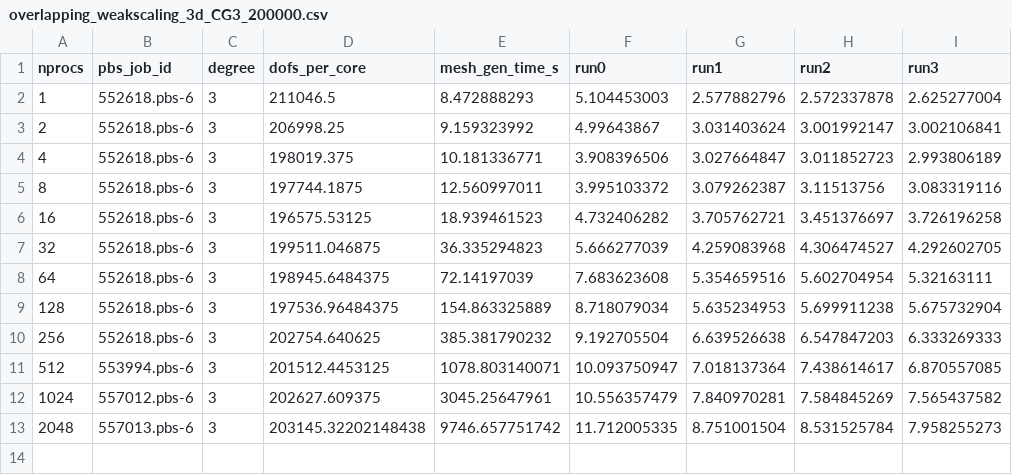
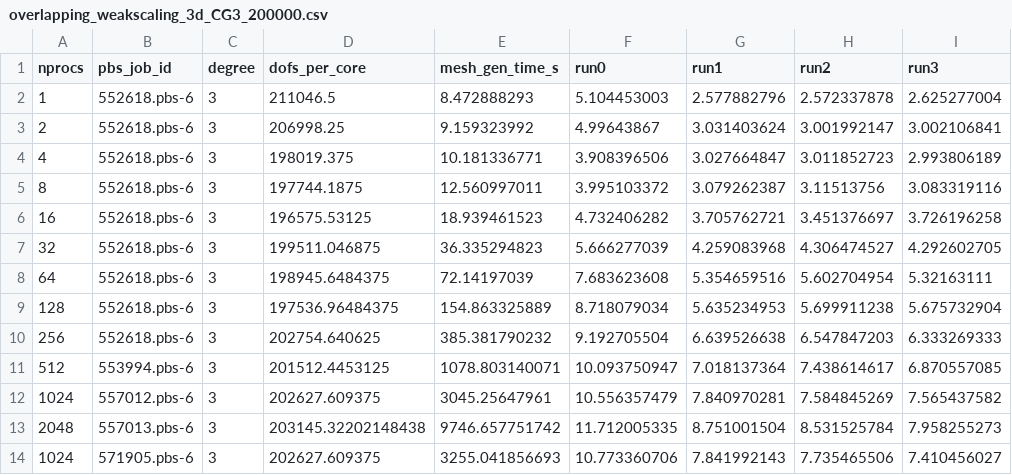
Before and after one commit to leo-collins/firedrake-cluster, a CSV file: cross-mesh3d/results/overlapping_weakscaling_3d_CG3_200000.csv, drawn as a sheet.

Commit message:
result

```diff
--- a/cross-mesh3d/results/overlapping_weakscaling_3d_CG3_200000.csv
+++ b/cross-mesh3d/results/overlapping_weakscaling_3d_CG3_200000.csv
@@ -13 +13,2 @@ nprocs,pbs_job_id,degree,dofs_per_core,mesh_gen_time_s,run0,run1,run2,run3
 2048,557013.pbs-6,3,203145.32202148438,9746.657751742,11.712005335,8.751001504,8.531525784,7.958255273
+1024,571905.pbs-6,3,202627.609375,3255.041856693,10.773360706,7.841992143,7.735465506,7.410456027
```
Also changed, not shown: 1 other file.
